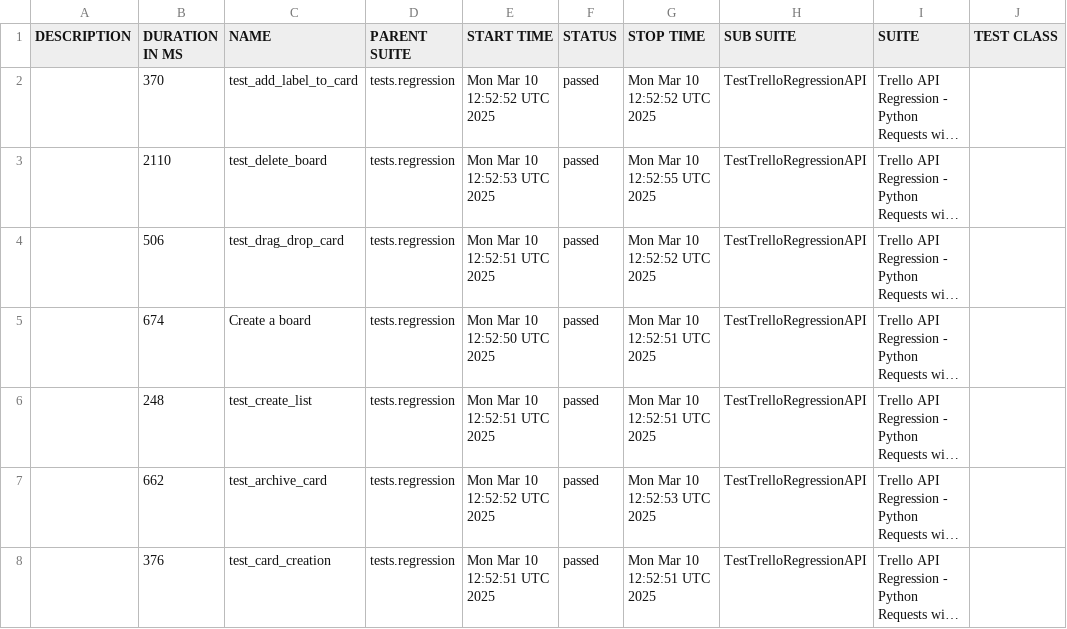
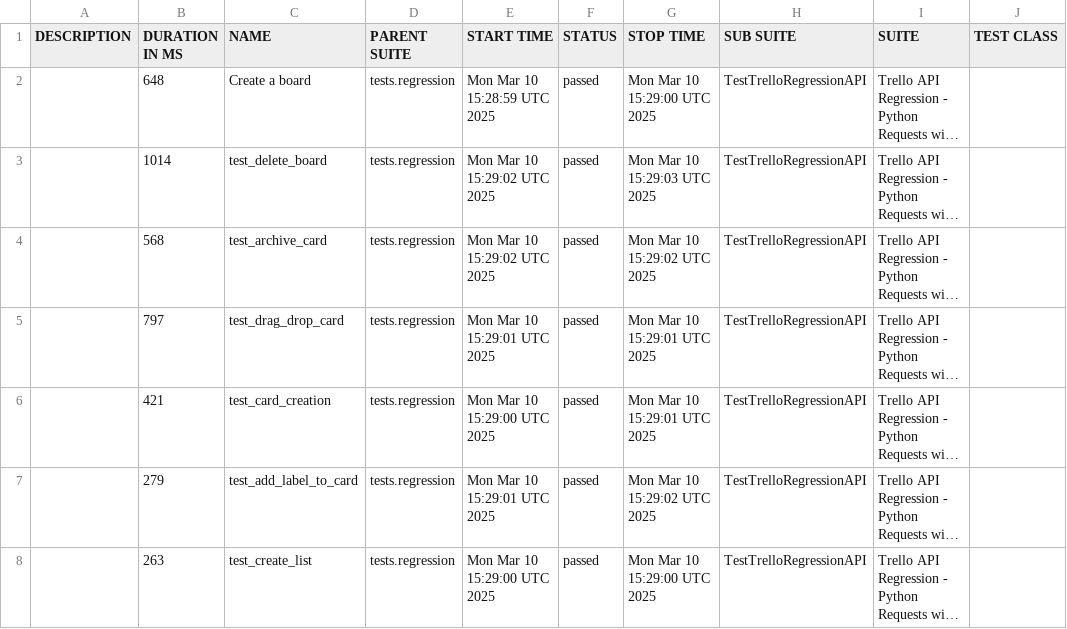
Before and after one commit to vkqapro/pythonRequestsAPI, a CSV file: data/suites.csv, drawn as a sheet; only a part is shown; long unchanged cells end in …; the diff names each change by its address in the sheet, - before the commit and + after, or states it on an @@ line.

```diff
--- a/data/suites.csv
+++ b/data/suites.csv
-B2 (DURATION IN MS): 370
+B2 (DURATION IN MS): 648
-C2 (NAME): test_add_label_to_card
+C2 (NAME): Create a board
-E2 (START TIME): Mon Mar 10 12:52:52 UTC 2025
+E2 (START TIME): Mon Mar 10 15:28:59 UTC 2025
-G2 (STOP TIME): Mon Mar 10 12:52:52 UTC 2025
+G2 (STOP TIME): Mon Mar 10 15:29:00 UTC 2025
-B3 (DURATION IN MS): 2110
+B3 (DURATION IN MS): 1014
-E3 (START TIME): Mon Mar 10 12:52:53 UTC 2025
+E3 (START TIME): Mon Mar 10 15:29:02 UTC 2025
-G3 (STOP TIME): Mon Mar 10 12:52:55 UTC 2025
+G3 (STOP TIME): Mon Mar 10 15:29:03 UTC 2025
-B4 (DURATION IN MS): 506
+B4 (DURATION IN MS): 568
-C4 (NAME): test_drag_drop_card
+C4 (NAME): test_archive_card
-E4 (START TIME): Mon Mar 10 12:52:51 UTC 2025
+E4 (START TIME): Mon Mar 10 15:29:02 UTC 2025
-G4 (STOP TIME): Mon Mar 10 12:52:52 UTC 2025
+G4 (STOP TIME): Mon Mar 10 15:29:02 UTC 2025
-B5 (DURATION IN MS): 674
+B5 (DURATION IN MS): 797
-C5 (NAME): Create a board
+C5 (NAME): test_drag_drop_card
-E5 (START TIME): Mon Mar 10 12:52:50 UTC 2025
+E5 (START TIME): Mon Mar 10 15:29:01 UTC 2025
-G5:G6 (STOP TIME): Mon Mar 10 12:52:51 UTC 2025
+G5:G6 (STOP TIME): Mon Mar 10 15:29:01 UTC 2025
-B6 (DURATION IN MS): 248
+B6 (DURATION IN MS): 421
-C6 (NAME): test_create_list
+C6 (NAME): test_card_creation
-E6 (START TIME): Mon Mar 10 12:52:51 UTC 2025
+E6 (START TIME): Mon Mar 10 15:29:00 UTC 2025
-B7 (DURATION IN MS): 662
+B7 (DURATION IN MS): 279
-C7 (NAME): test_archive_card
+C7 (NAME): test_add_label_to_card
-E7 (START TIME): Mon Mar 10 12:52:52 UTC 2025
+E7 (START TIME): Mon Mar 10 15:29:01 UTC 2025
-G7 (STOP TIME): Mon Mar 10 12:52:53 UTC 2025
+G7 (STOP TIME): Mon Mar 10 15:29:02 UTC 2025
-B8 (DURATION IN MS): 376
+B8 (DURATION IN MS): 263
-C8 (NAME): test_card_creation
+C8 (NAME): test_create_list
-E8 (START TIME): Mon Mar 10 12:52:51 UTC 2025
+E8 (START TIME): Mon Mar 10 15:29:00 UTC 2025
-G8 (STOP TIME): Mon Mar 10 12:52:51 UTC 2025
+G8 (STOP TIME): Mon Mar 10 15:29:00 UTC 2025
```
Also changed, not shown: 41 other files.
